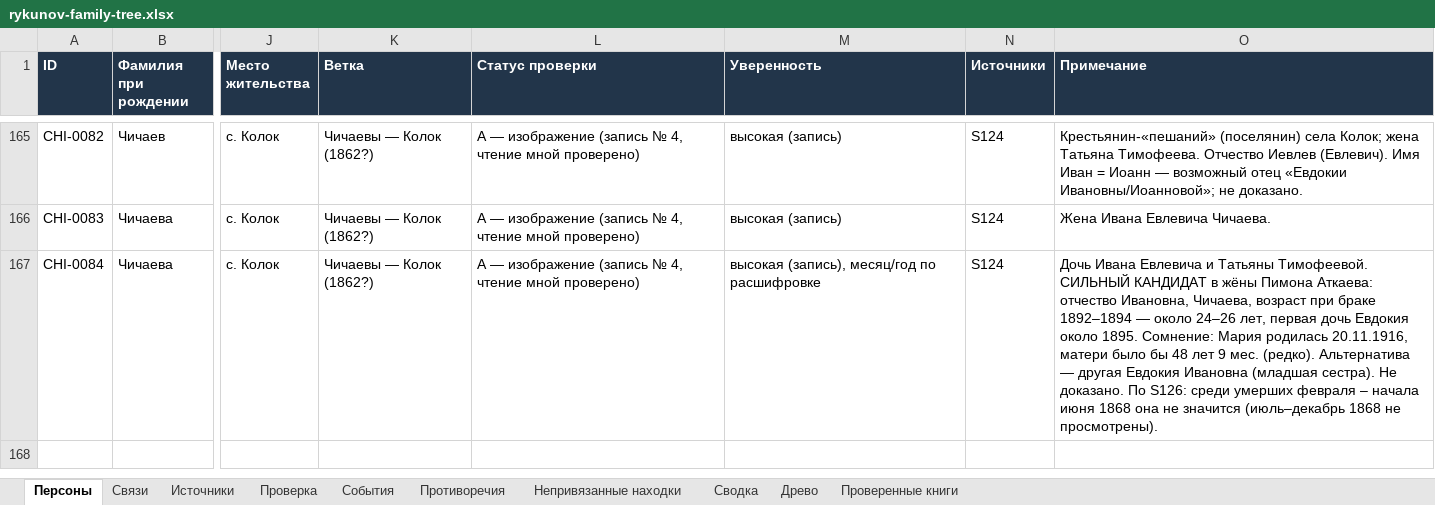
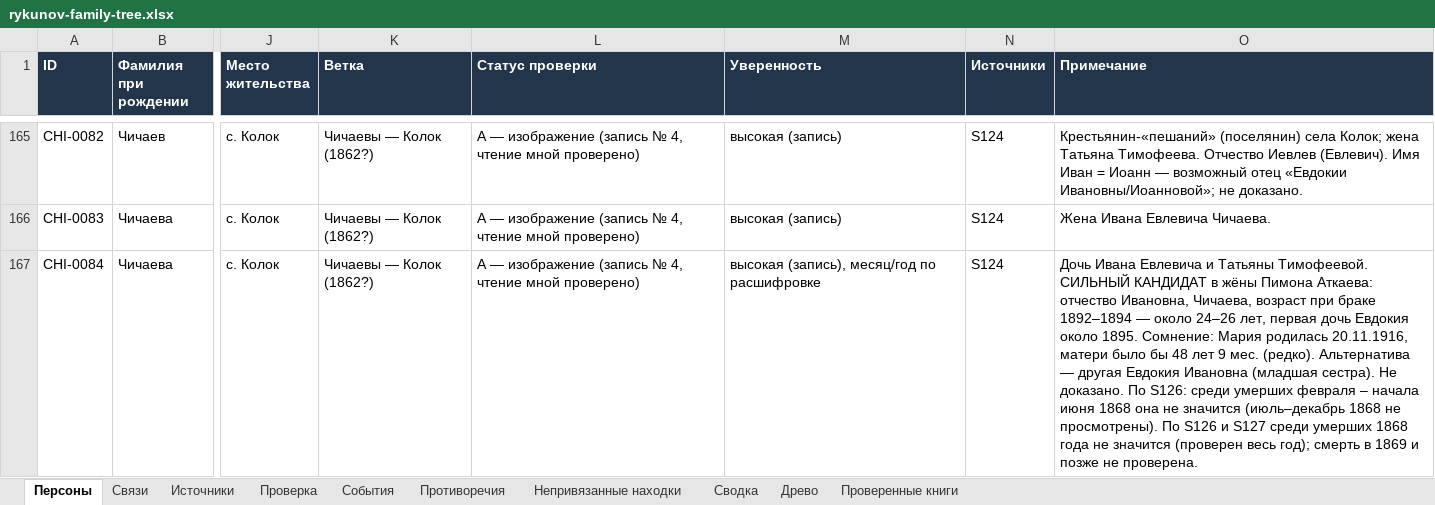
Before and after one commit to kilevoy/rykunov-family-tree, an Excel workbook: data/rykunov-family-tree.xlsx, sheet Персоны, drawn as a sheet; only a part is shown, gaps mark what is left out; values as stored, in another font and other column widths than the file's, no borders; the diff names each change by its address in the sheet, - before the commit and + after, or states it on an @@ line.

```diff
--- a/data/rykunov-family-tree.xlsx (sheet Персоны)
+++ b/data/rykunov-family-tree.xlsx (sheet Персоны)
-O167 (Примечание): …не просмотрены).
+O167 (Примечание): …не просмотрены). По S126 и S127 среди умерших 1868 года не значится (проверен весь год); смерть в 1869 и позже не проверена.
```
Also changed, not shown: sheet Источники, sheet Проверенные книги.
